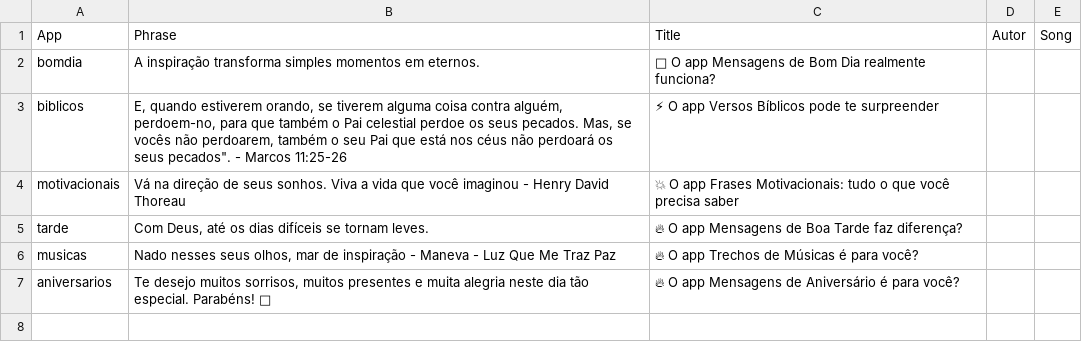
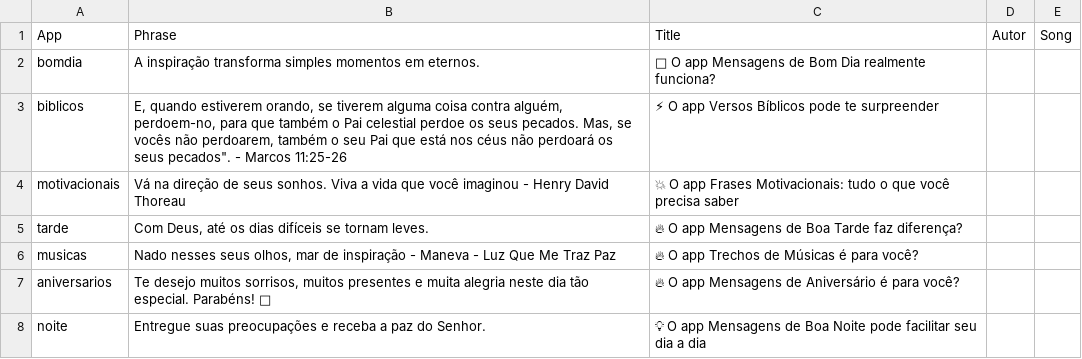
Before and after one commit to Luccas-Medina/automated_instagram_posts, a CSV file: images/captions11.csv, drawn as a sheet.

Commit message:
Update captions11.csv - noite phrase

```diff
--- a/images/captions11.csv
+++ b/images/captions11.csv
@@ -7 +7,2 @@ musicas,"Nado nesses seus olhos, mar de inspiração - Maneva - Luz Que Me Traz
 aniversarios,"Te desejo muitos sorrisos, muitos presentes e muita alegria neste dia tão especial. Parabéns! 🎁","🔥 O app Mensagens de Aniversário é para você?",,
+noite,"Entregue suas preocupações e receba a paz do Senhor.","💡 O app Mensagens de Boa Noite pode facilitar seu dia a dia",,
```
